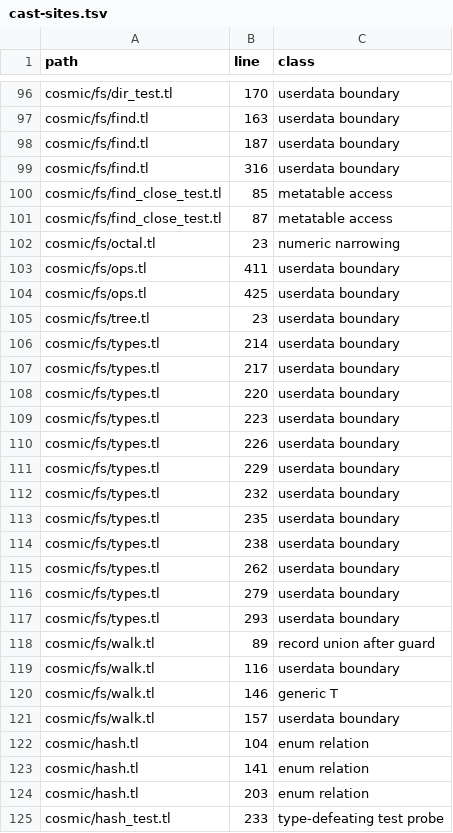
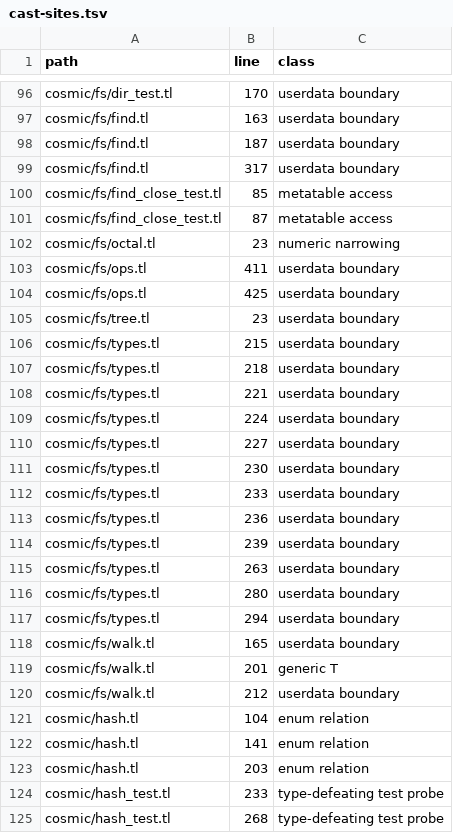
Before and after one commit to cosmic-lua/cosmic, a TSV file: docs/design/cast-sites.tsv, drawn as a sheet; only a part is shown, gaps mark what is left out; the shorter side is filled out with more unchanged rows.

```diff
--- a/docs/design/cast-sites.tsv
+++ b/docs/design/cast-sites.tsv
@@ -98,3 +98,3 @@ cosmic/fs/find.tl	163	userdata boundary
 cosmic/fs/find.tl	187	userdata boundary
-cosmic/fs/find.tl	316	userdata boundary
+cosmic/fs/find.tl	317	userdata boundary
 cosmic/fs/find_close_test.tl	85	metatable access
@@ -105,18 +105,17 @@ cosmic/fs/ops.tl	425	userdata boundary
 cosmic/fs/tree.tl	23	userdata boundary
-cosmic/fs/types.tl	214	userdata boundary
-cosmic/fs/types.tl	217	userdata boundary
-cosmic/fs/types.tl	220	userdata boundary
-cosmic/fs/types.tl	223	userdata boundary
-cosmic/fs/types.tl	226	userdata boundary
-cosmic/fs/types.tl	229	userdata boundary
-cosmic/fs/types.tl	232	userdata boundary
-cosmic/fs/types.tl	235	userdata boundary
-cosmic/fs/types.tl	238	userdata boundary
-cosmic/fs/types.tl	262	userdata boundary
-cosmic/fs/types.tl	279	userdata boundary
-cosmic/fs/types.tl	293	userdata boundary
-cosmic/fs/walk.tl	89	record union after guard
-cosmic/fs/walk.tl	116	userdata boundary
-cosmic/fs/walk.tl	146	generic T
-cosmic/fs/walk.tl	157	userdata boundary
+cosmic/fs/types.tl	215	userdata boundary
+cosmic/fs/types.tl	218	userdata boundary
+cosmic/fs/types.tl	221	userdata boundary
+cosmic/fs/types.tl	224	userdata boundary
+cosmic/fs/types.tl	227	userdata boundary
+cosmic/fs/types.tl	230	userdata boundary
+cosmic/fs/types.tl	233	userdata boundary
+cosmic/fs/types.tl	236	userdata boundary
+cosmic/fs/types.tl	239	userdata boundary
+cosmic/fs/types.tl	263	userdata boundary
+cosmic/fs/types.tl	280	userdata boundary
+cosmic/fs/types.tl	294	userdata boundary
+cosmic/fs/walk.tl	165	userdata boundary
+cosmic/fs/walk.tl	201	generic T
+cosmic/fs/walk.tl	212	userdata boundary
 cosmic/hash.tl	104	enum relation
```
Also changed, not shown: 16 other files.
